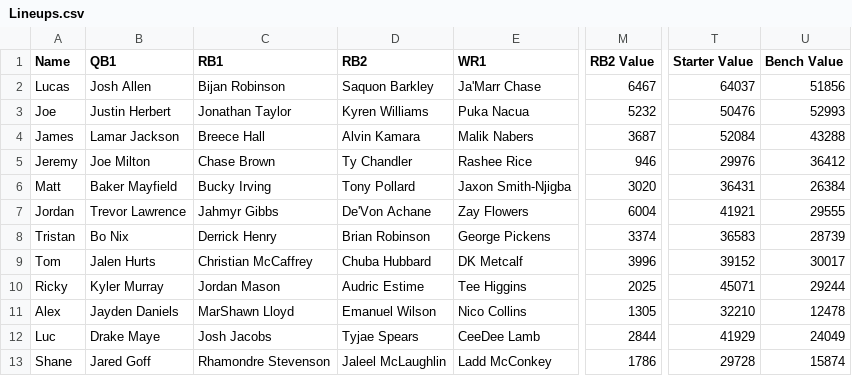
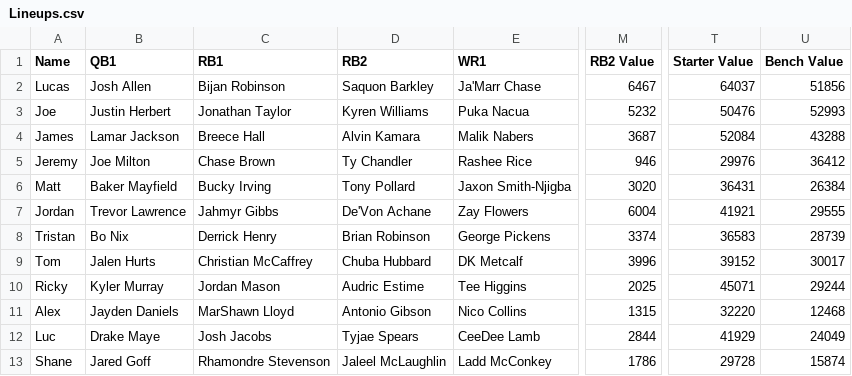
Before and after one commit to lalder95/AGS_Data, a CSV file: CSV/Lineups.csv, drawn as a sheet; only a part is shown, gaps mark what is left out; the diff names each change by its address in the sheet, - before the commit and + after, or states it on an @@ line.

```diff
--- a/CSV/Lineups.csv
+++ b/CSV/Lineups.csv
-D11 (RB2): Emanuel Wilson
+D11 (RB2): Antonio Gibson
-M11 (RB2 Value): 1305
+M11 (RB2 Value): 1315
-T11 (Starter Value): 32210
+T11 (Starter Value): 32220
-U11 (Bench Value): 12478
+U11 (Bench Value): 12468
```
Also changed, not shown: CSV/BBB_Contracts.csv.
